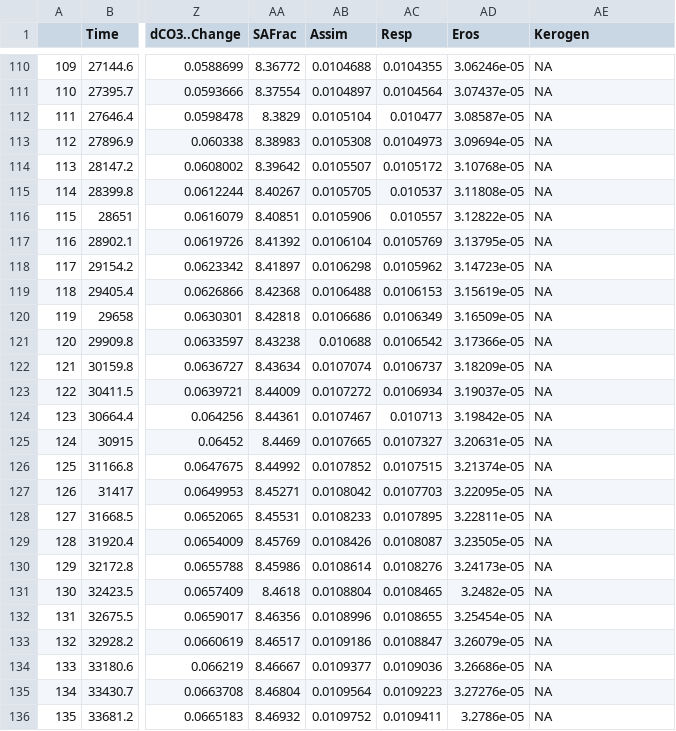
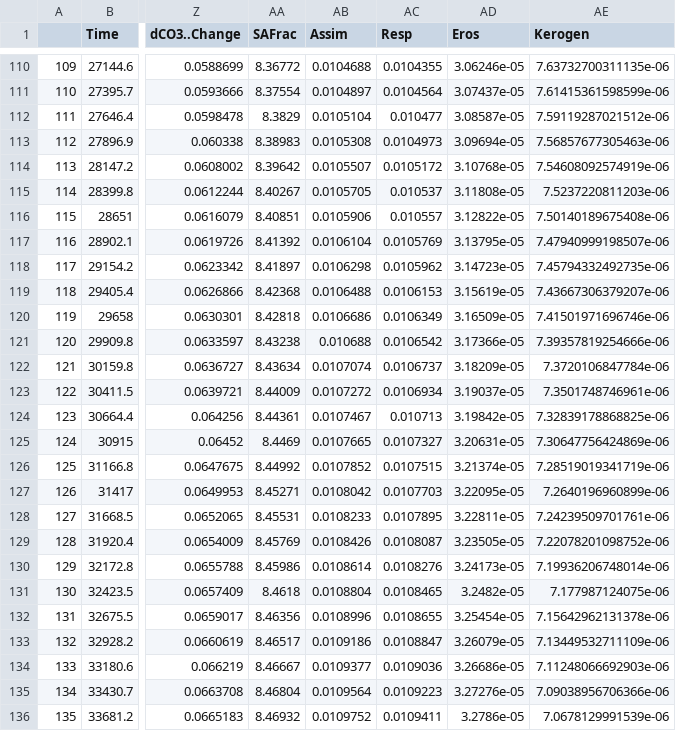
Before and after one commit to SPATIAL-Lab/paleoCC, a CSV file: fernSpike/weak.csv, drawn as a sheet; only a part is shown, gaps mark what is left out; the diff covers the shown part only; the diff names each change by its address in the sheet, - before the commit and + after, or states it on an @@ line.

```diff
--- a/fernSpike/weak.csv
+++ b/fernSpike/weak.csv
-AE110 (Kerogen): NA
+AE110 (Kerogen): 7.63732700311135e-06
-AE111 (Kerogen): NA
+AE111 (Kerogen): 7.61415361598599e-06
-AE112 (Kerogen): NA
+AE112 (Kerogen): 7.59119287021512e-06
-AE113 (Kerogen): NA
+AE113 (Kerogen): 7.56857677305463e-06
-AE114 (Kerogen): NA
+AE114 (Kerogen): 7.54608092574919e-06
-AE115 (Kerogen): NA
+AE115 (Kerogen): 7.5237220811203e-06
-AE116 (Kerogen): NA
+AE116 (Kerogen): 7.50140189675408e-06
-AE117 (Kerogen): NA
+AE117 (Kerogen): 7.47940999198507e-06
-AE118 (Kerogen): NA
+AE118 (Kerogen): 7.45794332492735e-06
-AE119 (Kerogen): NA
+AE119 (Kerogen): 7.43667306379207e-06
-AE120 (Kerogen): NA
+AE120 (Kerogen): 7.41501971696746e-06
-AE121 (Kerogen): NA
+AE121 (Kerogen): 7.39357819254666e-06
-AE122 (Kerogen): NA
+AE122 (Kerogen): 7.3720106847784e-06
-AE123 (Kerogen): NA
+AE123 (Kerogen): 7.3501748746961e-06
-AE124 (Kerogen): NA
+AE124 (Kerogen): 7.32839178868825e-06
-AE125 (Kerogen): NA
+AE125 (Kerogen): 7.30647756424869e-06
-AE126 (Kerogen): NA
+AE126 (Kerogen): 7.28519019341719e-06
-AE127 (Kerogen): NA
+AE127 (Kerogen): 7.2640196960899e-06
-AE128 (Kerogen): NA
+AE128 (Kerogen): 7.24239509701761e-06
-AE129 (Kerogen): NA
+AE129 (Kerogen): 7.22078201098752e-06
-AE130 (Kerogen): NA
+AE130 (Kerogen): 7.19936206748014e-06
-AE131 (Kerogen): NA
+AE131 (Kerogen): 7.177987124075e-06
-AE132 (Kerogen): NA
+AE132 (Kerogen): 7.15642962131378e-06
-AE133 (Kerogen): NA
+AE133 (Kerogen): 7.13449532711109e-06
-AE134 (Kerogen): NA
+AE134 (Kerogen): 7.11248066692903e-06
-AE135 (Kerogen): NA
+AE135 (Kerogen): 7.09038956706366e-06
-AE136 (Kerogen): NA
+AE136 (Kerogen): 7.0678129991539e-06
```
Also changed, not shown: 53 edited cells elsewhere in this file, fernSpike/fast.csv, fernSpike/feedbacks.csv, 3 other files.
